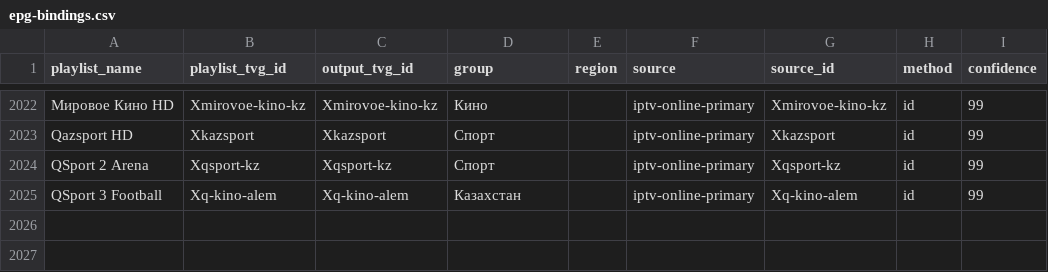
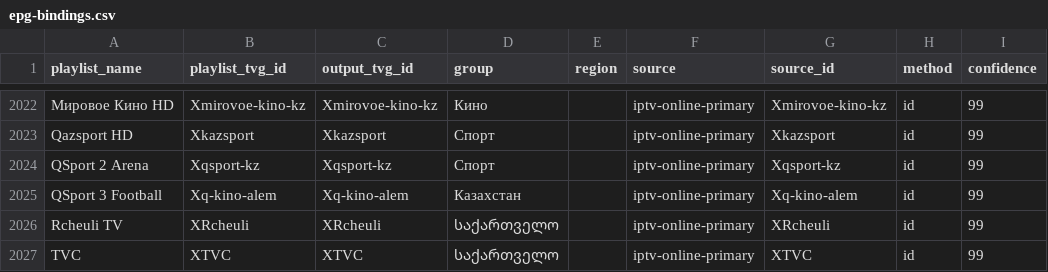
Before and after one commit to peter96son/iptv-epg-builder, a CSV file: data/epg-bindings.csv, drawn as a sheet; only a part is shown, gaps mark what is left out; the diff names each change by its address in the sheet, - before the commit and + after, or states it on an @@ line.

```diff
--- a/data/epg-bindings.csv
+++ b/data/epg-bindings.csv
+row 2026: Rcheuli TV | XRcheuli | XRcheuli | საქართველო |  | iptv-online-primary | XRcheuli | id | 99
+row 2027: TVC | XTVC | XTVC | საქართველო |  | iptv-online-primary | XTVC | id | 99
```
Also changed, not shown: output/mapping.csv, output/movie-epg-audit.csv, 6 other files.
